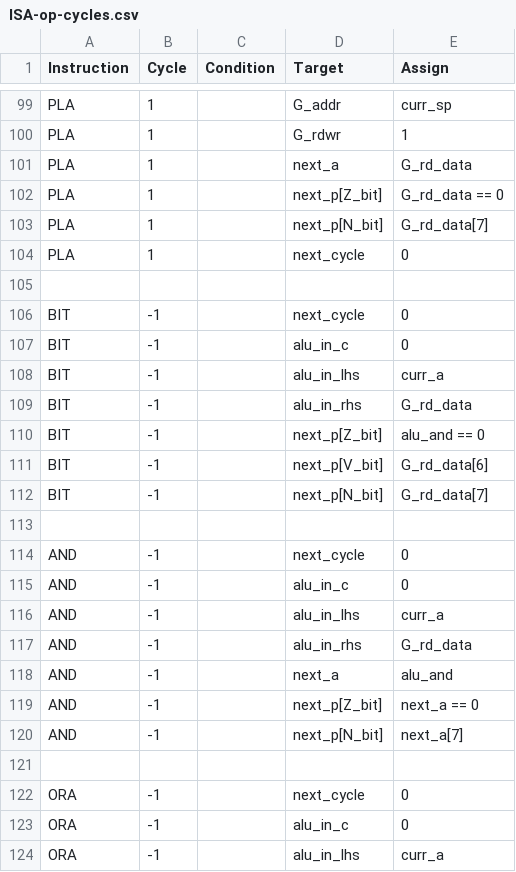
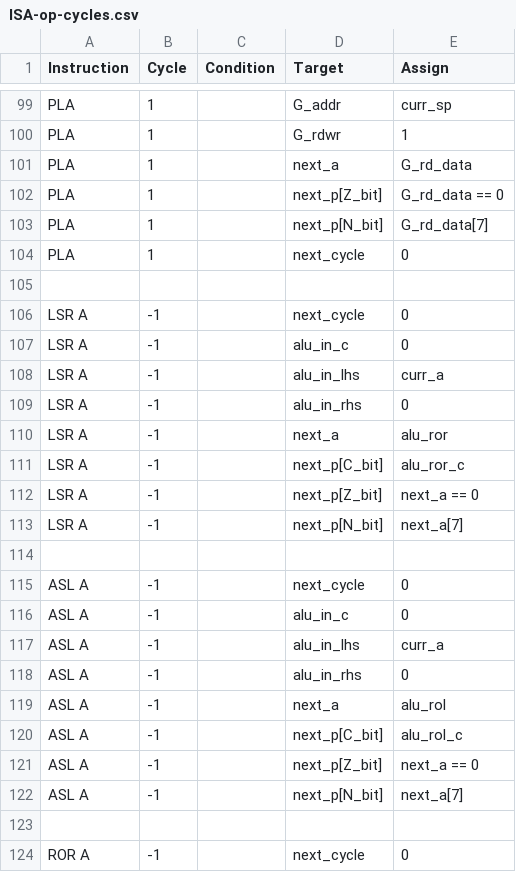
Before and after one commit to 2bitsin/Q2A03, a CSV file: data/ISA-op-cycles.csv, drawn as a sheet; only a part is shown, gaps mark what is left out; the shorter side is filled out with more unchanged rows; the diff covers the shown part only.

```diff
--- a/data/ISA-op-cycles.csv
+++ b/data/ISA-op-cycles.csv
@@ -105 +105,20 @@
 ,,,,
+"LSR A",-1,,"next_cycle",0
+"LSR A",-1,,"alu_in_c",0
+"LSR A",-1,,"alu_in_lhs","curr_a"
+"LSR A",-1,,"alu_in_rhs",0
+"LSR A",-1,,"next_a","alu_ror"
+"LSR A",-1,,"next_p[C_bit]","alu_ror_c"
+"LSR A",-1,,"next_p[Z_bit]","next_a == 0"
+"LSR A",-1,,"next_p[N_bit]","next_a[7]"
+,,,,
+"ASL A",-1,,"next_cycle",0
+"ASL A",-1,,"alu_in_c",0
+"ASL A",-1,,"alu_in_lhs","curr_a"
+"ASL A",-1,,"alu_in_rhs",0
+"ASL A",-1,,"next_a","alu_rol"
+"ASL A",-1,,"next_p[C_bit]","alu_rol_c"
+"ASL A",-1,,"next_p[Z_bit]","next_a == 0"
+"ASL A",-1,,"next_p[N_bit]","next_a[7]"
+,,,,
+"ROR A",-1,,"next_cycle",0
```
Also changed, not shown: 17 added rows elsewhere in this file, 3 other files.
